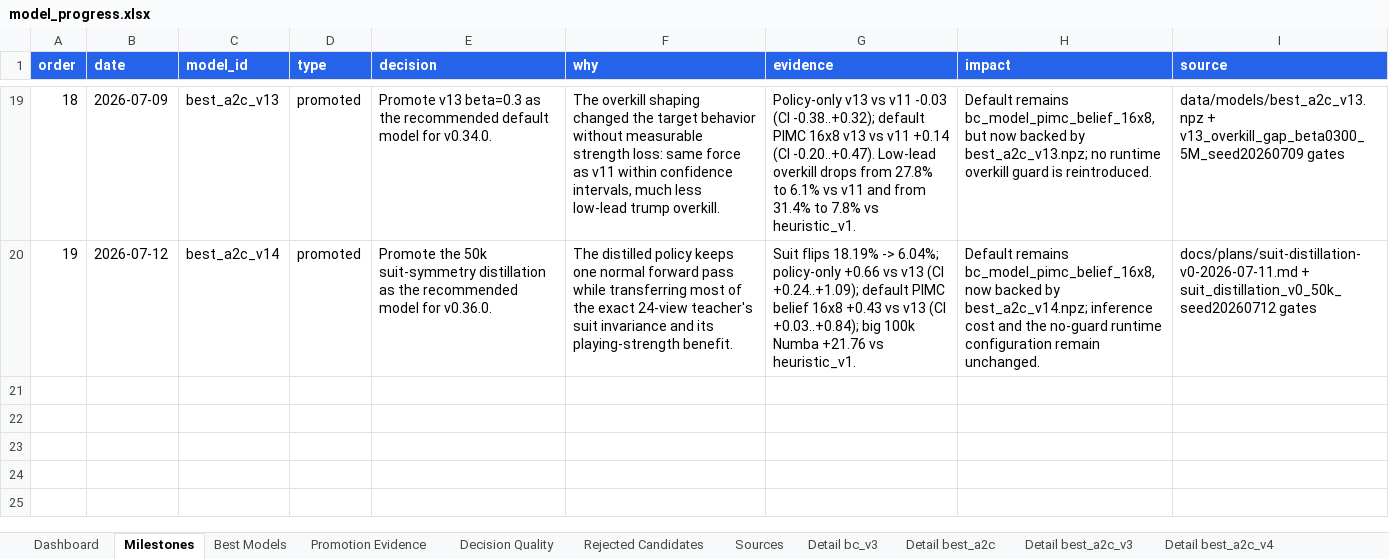
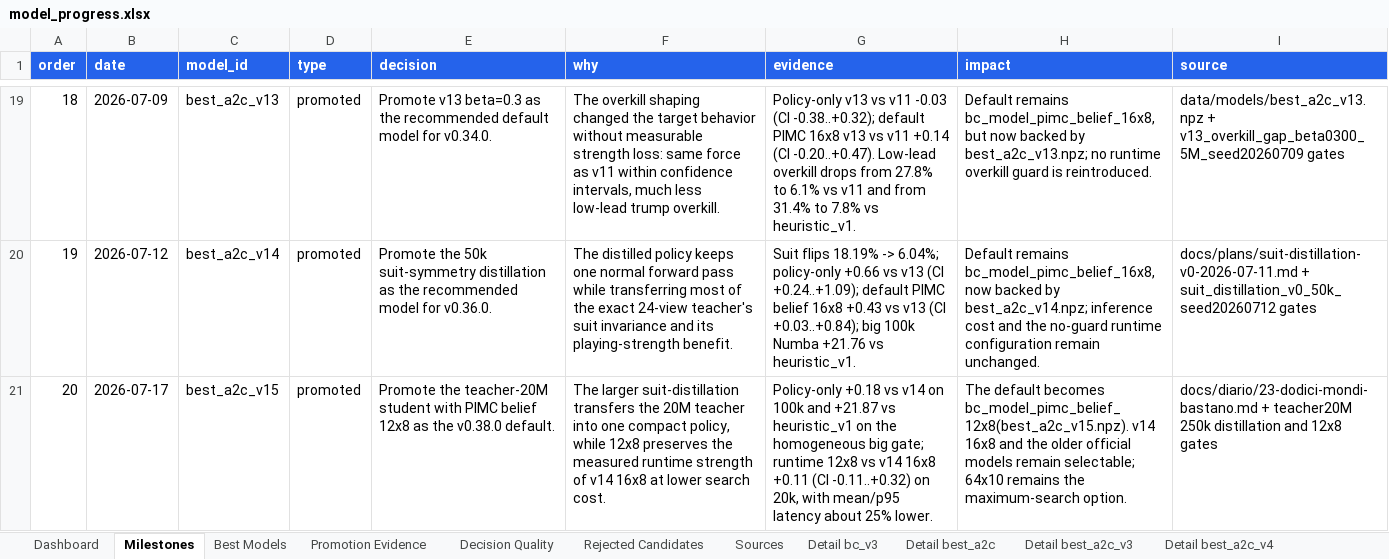
Before and after one commit to ilCapo77/briscola.ai, an Excel workbook: docs/reports/model_progress.xlsx, sheet Milestones, drawn as a sheet; only a part is shown, gaps mark what is left out; values as stored, in another font and other column widths than the file's, no borders; the diff names each change by its address in the sheet, - before the commit and + after, or states it on an @@ line.

Commit message:
feat(ai): promuove v15 come default efficiente

```diff
--- a/docs/reports/model_progress.xlsx (sheet Milestones)
+++ b/docs/reports/model_progress.xlsx (sheet Milestones)
+row 21: 20 | 2026-07-17 | best_a2c_v15 | promoted | Promote the teacher-20M student with PIMC belief 12x8 as the v0.38.0 default. | The larger suit-distillation transfers the 20M teacher into one compact policy, while 12x8 preserves the measured runtime strength of v14 16x8 at lower search cost. | Policy-only +0.18 vs v14 on 100k and +21.87 vs heuristic_v1 on the homogeneous big gate; runtime 12x8 vs v14 16x8 +0.11 (CI -0.11..+0.32) on 20k, with mean/p95 latency about 25% lower. | The default becomes bc_model_pimc_belief_12x8(best_a2c_v15.npz). v14 16x8 and the older official models remain selectable; 64x10 remains the maximum-search option. | docs/diario/23-dodici-mondi-bastano.md + teacher20M 250k distillation and 12x8 gates
```
Also changed, not shown: sheet Promotion Evidence, sheet Sources, sheet Best Models, sheet Decision Quality, sheet Dashboard, other sheet tabs, charts or pictures, 37 other files.
